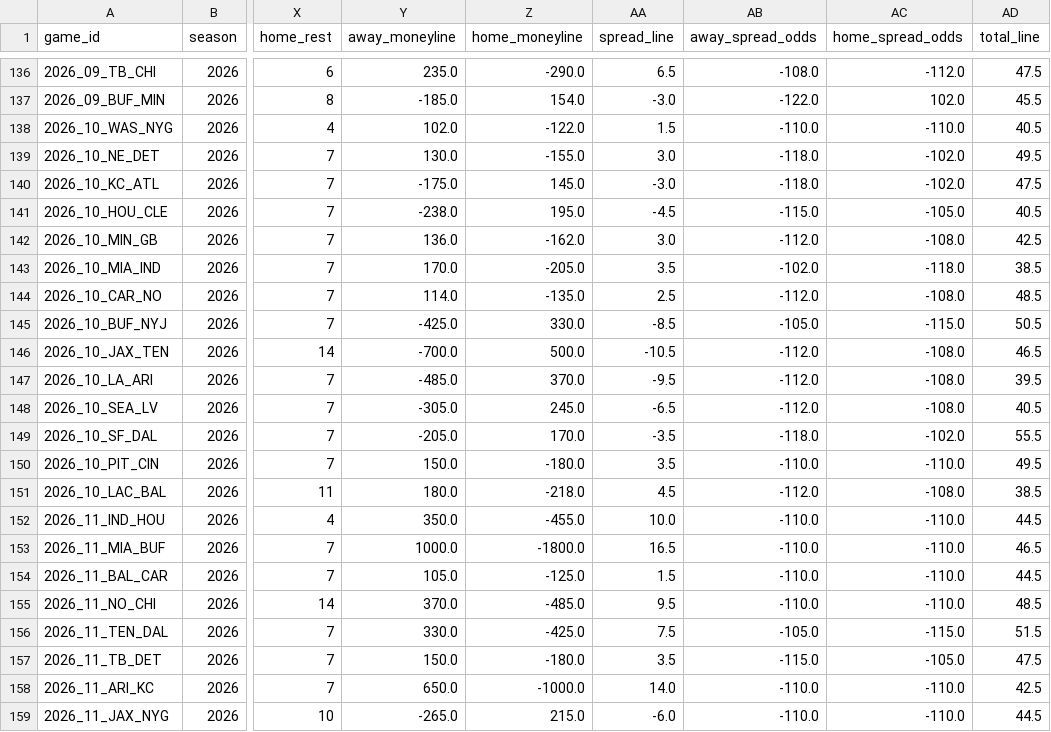
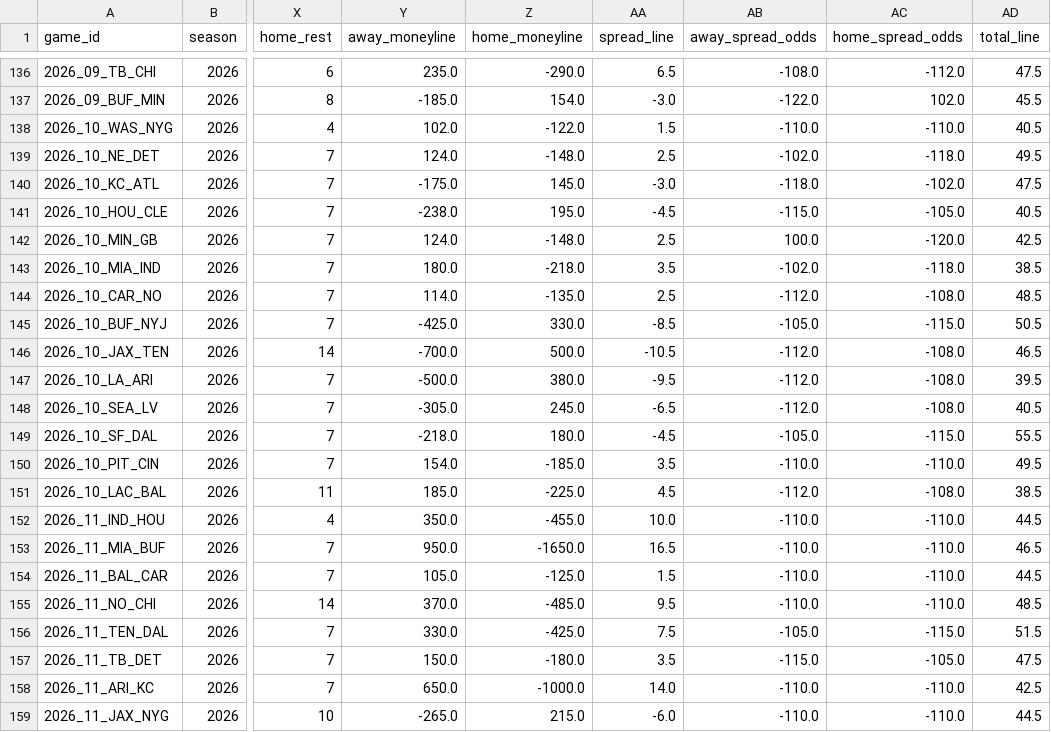
Before and after one commit to turernt/nfl-ai-predictor, a CSV file: data/schedules.csv, drawn as a sheet; only a part is shown, gaps mark what is left out; the diff names each change by its address in the sheet, - before the commit and + after, or states it on an @@ line.

```diff
--- a/data/schedules.csv
+++ b/data/schedules.csv
-Y139 (away_moneyline): 130.0
+Y139 (away_moneyline): 124.0
-Z139 (home_moneyline): -155.0
+Z139 (home_moneyline): -148.0
-AA139 (spread_line): 3.0
+AA139 (spread_line): 2.5
-AB139 (away_spread_odds): -118.0
+AB139 (away_spread_odds): -102.0
-AC139 (home_spread_odds): -102.0
+AC139 (home_spread_odds): -118.0
-Y142 (away_moneyline): 136.0
+Y142 (away_moneyline): 124.0
-Z142 (home_moneyline): -162.0
+Z142 (home_moneyline): -148.0
-AA142 (spread_line): 3.0
+AA142 (spread_line): 2.5
-AB142 (away_spread_odds): -112.0
+AB142 (away_spread_odds): 100.0
-AC142 (home_spread_odds): -108.0
+AC142 (home_spread_odds): -120.0
-Y143 (away_moneyline): 170.0
+Y143 (away_moneyline): 180.0
-Z143 (home_moneyline): -205.0
+Z143 (home_moneyline): -218.0
-Y147 (away_moneyline): -485.0
+Y147 (away_moneyline): -500.0
-Z147 (home_moneyline): 370.0
+Z147 (home_moneyline): 380.0
-Y149 (away_moneyline): -205.0
+Y149 (away_moneyline): -218.0
-Z149 (home_moneyline): 170.0
+Z149 (home_moneyline): 180.0
-AA149 (spread_line): -3.5
+AA149 (spread_line): -4.5
-AB149 (away_spread_odds): -118.0
+AB149 (away_spread_odds): -105.0
-AC149 (home_spread_odds): -102.0
+AC149 (home_spread_odds): -115.0
-Y150 (away_moneyline): 150.0
+Y150 (away_moneyline): 154.0
-Z150 (home_moneyline): -180.0
+Z150 (home_moneyline): -185.0
-Y151 (away_moneyline): 180.0
+Y151 (away_moneyline): 185.0
-Z151 (home_moneyline): -218.0
+Z151 (home_moneyline): -225.0
-Y153 (away_moneyline): 1000.0
+Y153 (away_moneyline): 950.0
-Z153 (home_moneyline): -1800.0
+Z153 (home_moneyline): -1650.0
```
Also changed, not shown: 10 other files.
